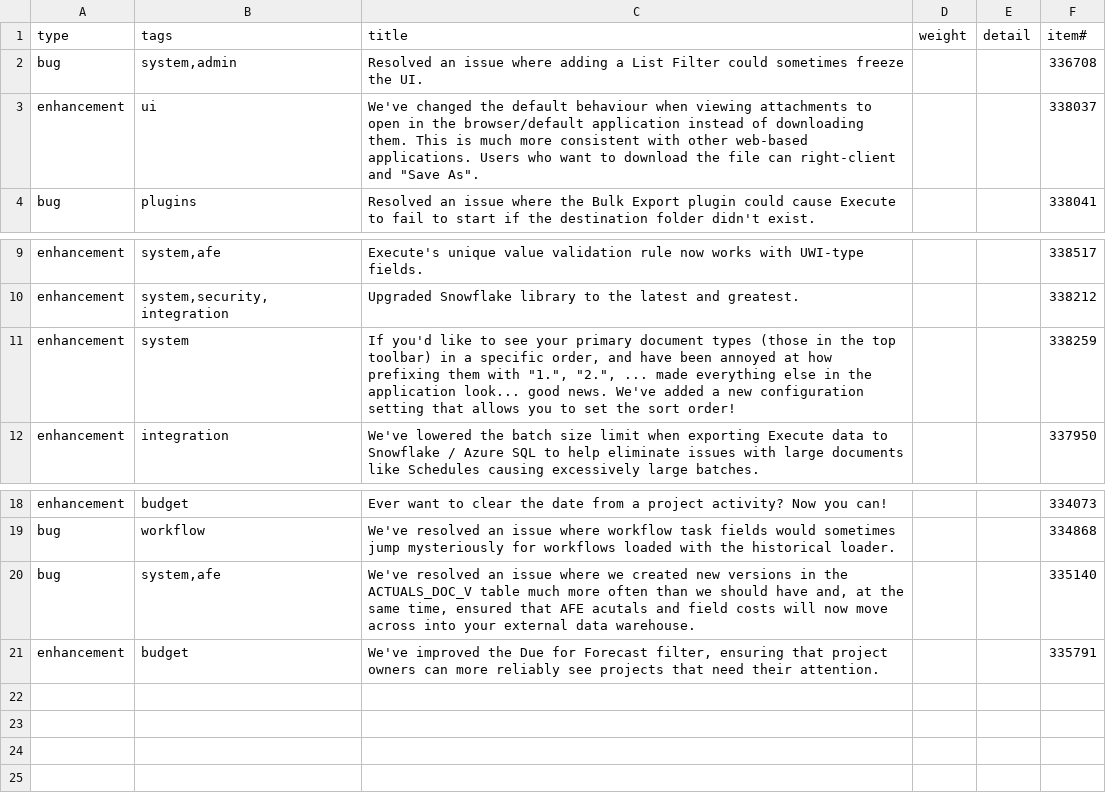
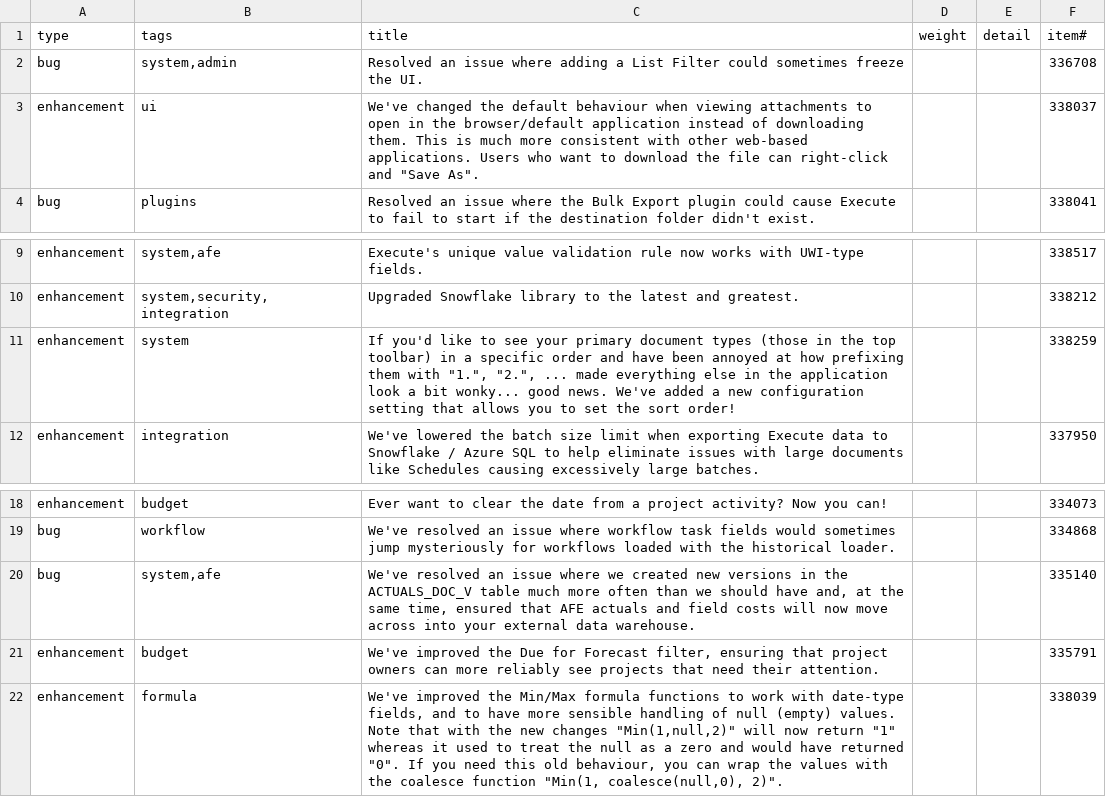
Before and after one commit to aucerna/execute-release-notes, a CSV file: content/21.1.296/items.csv, drawn as a sheet; only a part is shown, gaps mark what is left out.

Commit message:
adding min/max

```diff
--- a/content/21.1.296/items.csv
+++ b/content/21.1.296/items.csv
@@ -2,3 +2,3 @@ type,tags,title,weight,detail,item#
 bug,"system,admin",Resolved an issue where adding a List Filter could sometimes freeze the UI. ,,,336708
-enhancement,ui,"We've changed the default behaviour when viewing attachments to open in the browser/default application instead of downloading them.  This is much more consistent with other web-based applications.  Users who want to download the file can right-client and ""Save As"". ",,,338037
+enhancement,ui,"We've changed the default behaviour when viewing attachments to open in the browser/default application instead of downloading them.  This is much more consistent with other web-based applications.  Users who want to download the file can right-click and ""Save As"". ",,,338037
 bug,plugins,Resolved an issue where the Bulk Export plugin could cause Execute to fail to start if the destination folder didn't exist. ,,,338041
@@ -10,3 +10,3 @@ enhancement,"system,afe",Execute's unique value validation rule now works with U
 enhancement,"system,security,integration",Upgraded Snowflake library to the latest and greatest. ,,,338212
-enhancement,system,"If you'd like to see your primary document types (those in the top toolbar) in a specific order, and have been annoyed at how prefixing them with ""1."", ""2."", ... made everything else in the application look... good news.  We've added a new configuration setting that allows you to set the sort order! ",,,338259
+enhancement,system,"If you'd like to see your primary document types (those in the top toolbar) in a specific order and have been annoyed at how prefixing them with ""1."", ""2."", ... made everything else in the application look a bit wonky... good news.  We've added a new configuration setting that allows you to set the sort order! ",,,338259
 enhancement,integration,We've lowered the batch size limit when exporting Execute data to Snowflake / Azure SQL to help eliminate issues with large documents like Schedules causing excessively large batches. ,,,337950
@@ -19,3 +19,4 @@ enhancement,budget,Ever want to clear the date from a project activity?  Now you
 bug,workflow,We've resolved an issue where workflow task fields would sometimes jump mysteriously for workflows loaded with the historical loader. ,,,334868
-bug,"system,afe","We've resolved an issue where we created new versions in the ACTUALS_DOC_V table much more often than we should have and, at the same time, ensured that AFE acutals and field costs will now move across into your external data warehouse. ",,,335140
+bug,"system,afe","We've resolved an issue where we created new versions in the ACTUALS_DOC_V table much more often than we should have and, at the same time, ensured that AFE actuals and field costs will now move across into your external data warehouse. ",,,335140
 enhancement,budget,"We've improved the Due for Forecast filter, ensuring that project owners can more reliably see projects that need their attention. ",,,335791
+enhancement,formula,"We've improved the Min/Max formula functions to work with date-type fields, and to have more sensible handling of null (empty) values.  Note that with the new changes ""Min(1,null,2)"" will now return ""1"" whereas it used to treat the null as a zero and would have returned ""0"".  If you need this old behaviour, you can wrap the values with the coalesce function ""Min(1, coalesce(null,0), 2)"".",,,338039
```
